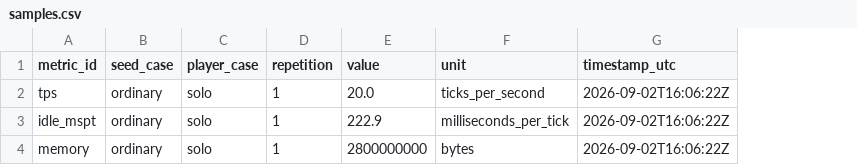
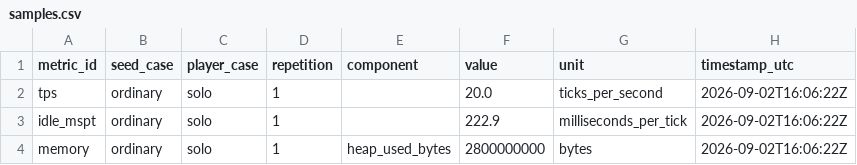
Before and after one commit to copeugne/mcpack, a CSV file: evidence/item-5/pilots/raw/accepted/samples.csv, drawn as a sheet; the diff names each change by its address in the sheet, - before the commit and + after, or states it on an @@ line.

```diff
--- a/evidence/item-5/pilots/raw/accepted/samples.csv
+++ b/evidence/item-5/pilots/raw/accepted/samples.csv
+column E (component), row 4: heap_used_bytes
```
Also changed, not shown: 8 other files.
